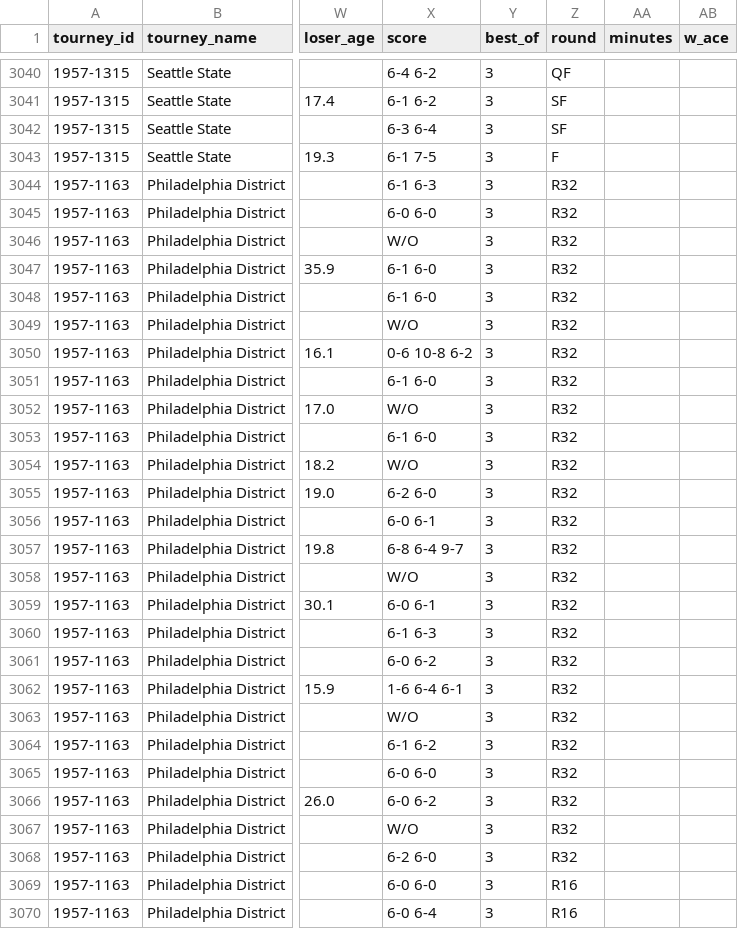
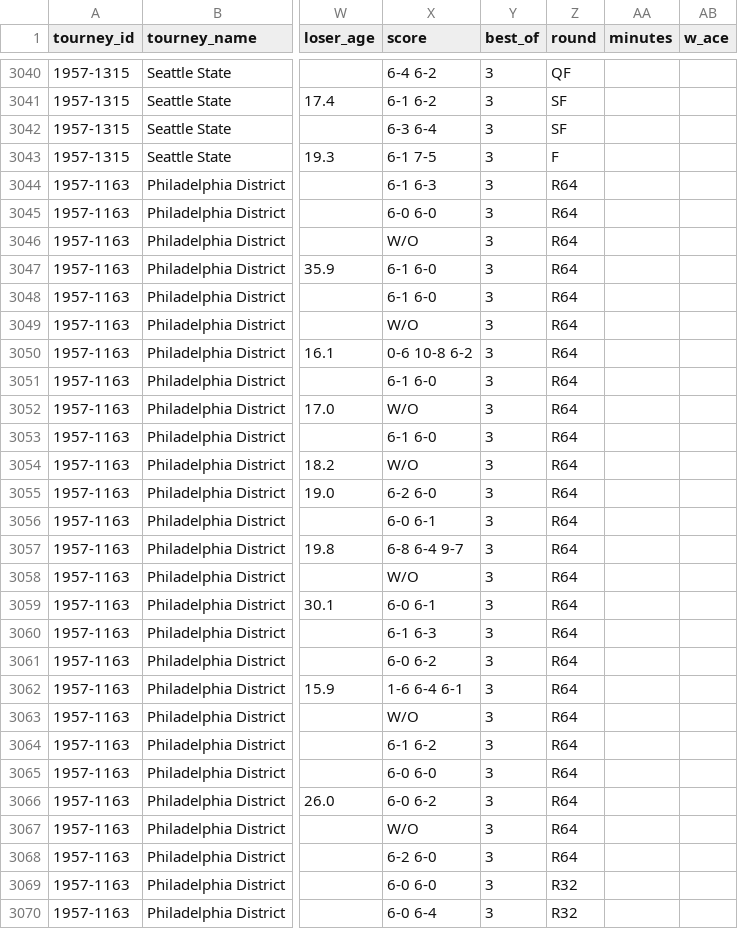
Before and after one commit to JeffSackmann/tennis_wta, a CSV file: wta_matches_1957.csv, drawn as a sheet; only a part is shown, gaps mark what is left out; the diff covers the shown part only; the diff names each change by its address in the sheet, - before the commit and + after, or states it on an @@ line.

Commit message:
fix rounds in recent 1957 update

```diff
--- a/wta_matches_1957.csv
+++ b/wta_matches_1957.csv
-Z3044:Z3068 (round): R32
+Z3044:Z3068 (round): R64
-Z3069:Z3070 (round): R16
+Z3069:Z3070 (round): R32
```
Also changed, not shown: 125 edited cells elsewhere in this file, 1 other file.
